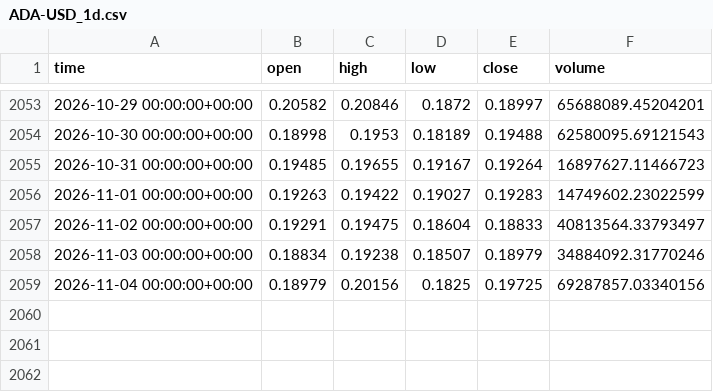
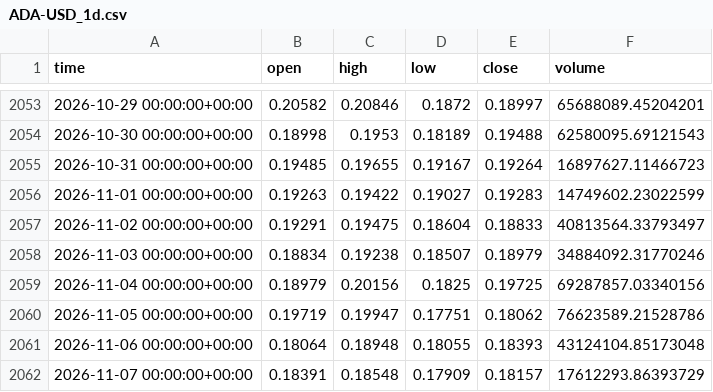
Before and after one commit to clairejhdaifu-collab/Aplus, a CSV file: crypto_bot/data/ADA-USD_1d.csv, drawn as a sheet; only a part is shown, gaps mark what is left out.

Commit message:
crypto-bot: 2026-11-08 signal + learn

```diff
--- a/crypto_bot/data/ADA-USD_1d.csv
+++ b/crypto_bot/data/ADA-USD_1d.csv
@@ -2059 +2059,4 @@ time,open,high,low,close,volume
 2026-11-04 00:00:00+00:00,0.18979,0.20156,0.1825,0.19725,69287857.03340156
+2026-11-05 00:00:00+00:00,0.19719,0.19947,0.17751,0.18062,76623589.21528786
+2026-11-06 00:00:00+00:00,0.18064,0.18948,0.18055,0.18393,43124104.85173048
+2026-11-07 00:00:00+00:00,0.18391,0.18548,0.17909,0.18157,17612293.86393729
```
Also changed, not shown: crypto_bot/data/AVAX-USD_1d.csv, crypto_bot/data/DOGE-USD_1d.csv, 12 other files.
